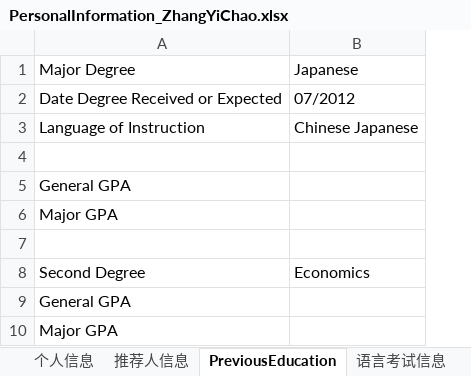
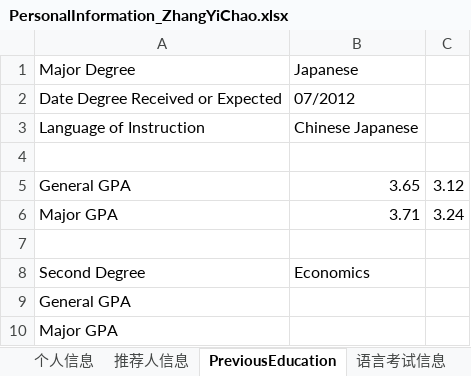
Before and after one commit to lishengrui/ZhangYiChao, an Excel workbook: documents/PersonalInformation_ZhangYiChao.xlsx, sheet PreviousEducation, drawn as a sheet; values as stored, in another font and other column widths than the file's, no borders; the diff names each change by its address in the sheet, - before the commit and + after, or states it on an @@ line.

```diff
--- a/documents/PersonalInformation_ZhangYiChao.xlsx (sheet PreviousEducation)
+++ b/documents/PersonalInformation_ZhangYiChao.xlsx (sheet PreviousEducation)
+column C, rows 5-6: 3.12 | 3.24
-B5: (empty)
+B5: 3.65
-B6: (empty)
+B6: 3.71
```
Also changed, not shown: sheet 推荐人信息, documents/(MSF)schools_ZhangYiChao.xlsx, 7 other files.
